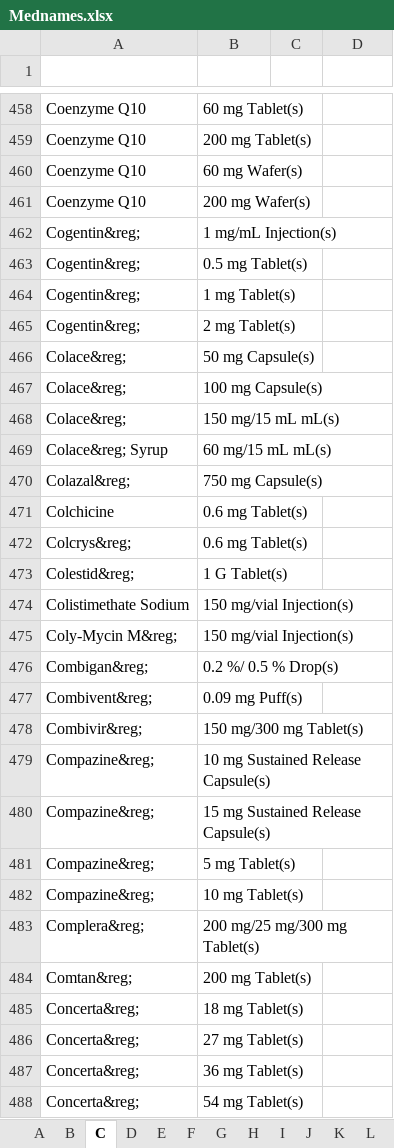
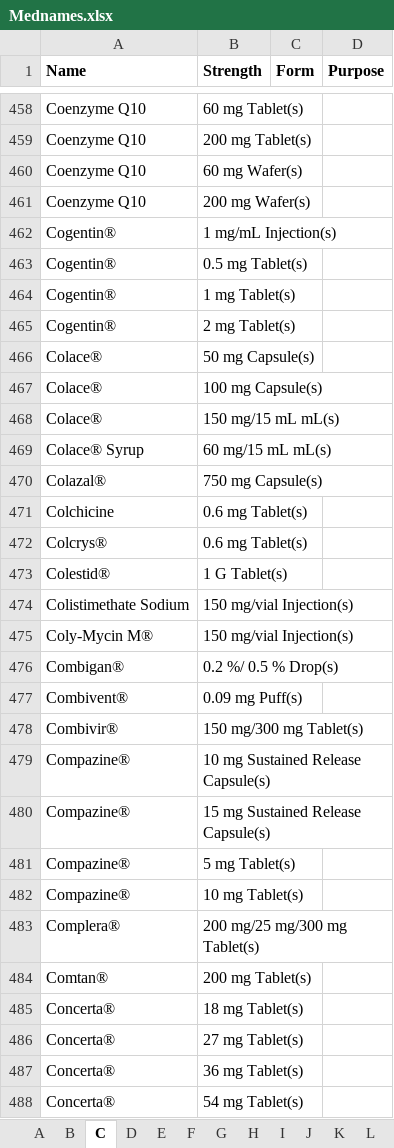
Before and after one commit to tulaseerao/medrem, an Excel workbook: public/docs/Mednames.xlsx, sheet C, drawn as a sheet; only a part is shown, gaps mark what is left out; values as stored, in another font and other column widths than the file's, no borders; the diff covers the shown part only; the diff names each change by its address in the sheet, - before the commit and + after, or states it on an @@ line.

```diff
--- a/public/docs/Mednames.xlsx (sheet C)
+++ b/public/docs/Mednames.xlsx (sheet C)
-row 1: (empty)
+row 1: Name | Strength | Form | Purpose
-A462:A465 (Name): Cogentin&reg;
+A462:A465 (Name): Cogentin®
-A466:A468 (Name): Colace&reg;
+A466:A468 (Name): Colace®
-A469 (Name): Colace&reg; Syrup
+A469 (Name): Colace® Syrup
-A470 (Name): Colazal&reg;
+A470 (Name): Colazal®
-A472 (Name): Colcrys&reg;
+A472 (Name): Colcrys®
-A473 (Name): Colestid&reg;
+A473 (Name): Colestid®
-A475 (Name): Coly-Mycin M&reg;
+A475 (Name): Coly-Mycin M®
-A476 (Name): Combigan&reg;
+A476 (Name): Combigan®
-A477 (Name): Combivent&reg;
+A477 (Name): Combivent®
-A478 (Name): Combivir&reg;
+A478 (Name): Combivir®
-A479:A482 (Name): Compazine&reg;
+A479:A482 (Name): Compazine®
-A483 (Name): Complera&reg;
+A483 (Name): Complera®
-A484 (Name): Comtan&reg;
+A484 (Name): Comtan®
-A485:A488 (Name): Concerta&reg;
+A485:A488 (Name): Concerta®
```
Also changed, not shown: 272 edited cells elsewhere in this sheet, sheet A, sheet P, sheet L, sheet S, sheet T, sheet M, 19 more sheets, 44 other files.
